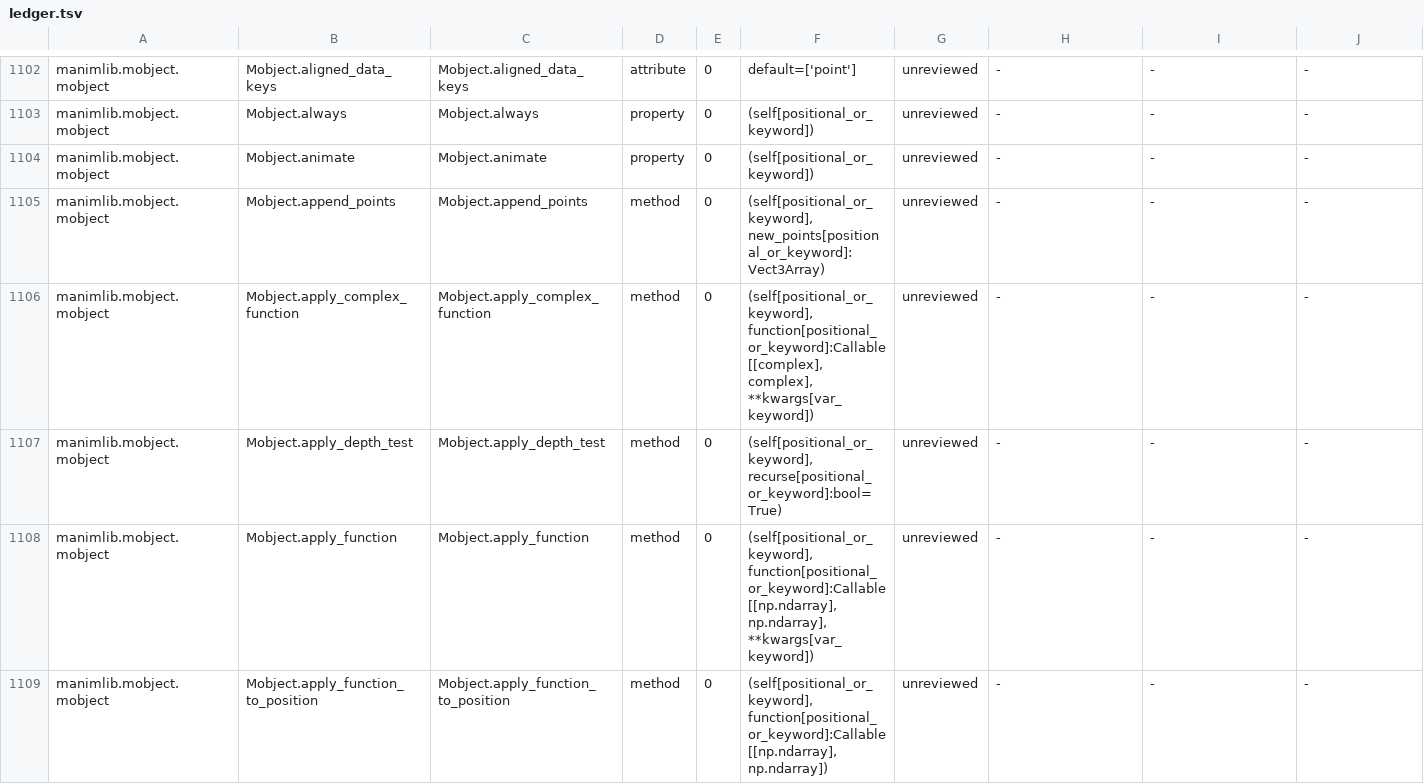
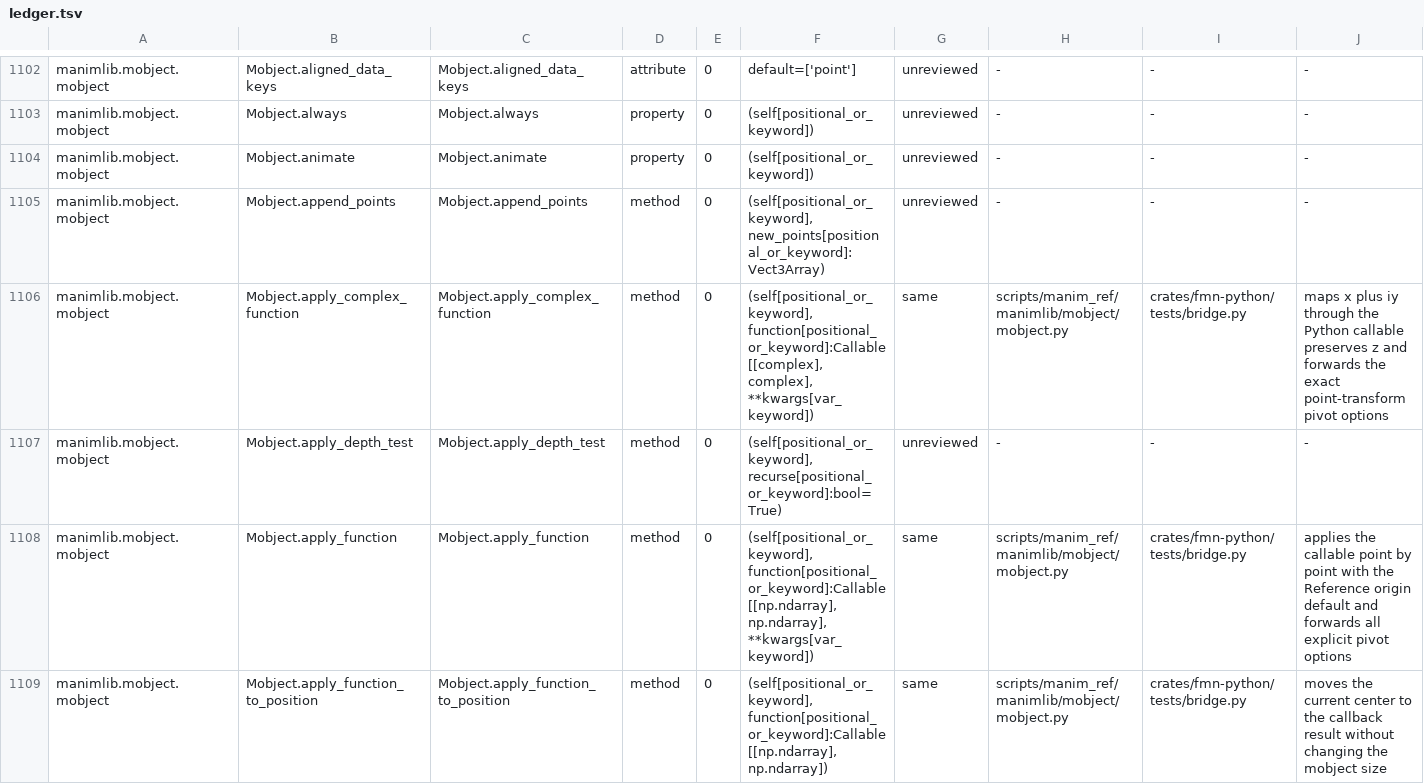
Before and after one commit to Dicklesworthstone/franken_manim, a TSV file: docs/api/ledger.tsv, drawn as a sheet; only a part is shown, gaps mark what is left out; the diff covers the shown part only.

Commit message:
docs(api): review apply_* and frame-containment portal rows (fm-5wq.4.10)
Promote the W10 transform surface from unreviewed to same now that the
native caller-installed bbox cache, exception-safe apply_points_function,
and permanent bridge suite exist.

Reviewed rows, each citing scripts/manim_ref/... and
crates/fmn-python/tests/bridge.py:

- Mobject.apply_points_function, apply_function, apply_matrix,
  apply_complex_function, apply_function_to_position,
  apply_function_to_submobject_positions
- Mobject.shift_onto_screen and is_off_screen
- VMobject.apply_function, apply_matrix, and
  make_smooth_after_applying_functions (exact False class default)

Notes record family order, pivot rules, transformed-box identity,
member-by-member partial state on callback exceptions, native-once
matrix application, custom pointlike fields, and strict frame-radius
comparisons. No overlay digest or schema ratchet in this commit.

```diff
--- a/docs/api/ledger.tsv
+++ b/docs/api/ledger.tsv
@@ -1105,5 +1105,5 @@ manimlib.mobject.mobject	Mobject.animate	Mobject.animate	property	0	(self[positi
 manimlib.mobject.mobject	Mobject.append_points	Mobject.append_points	method	0	(self[positional_or_keyword], new_points[positional_or_keyword]:Vect3Array)	unreviewed	-	-	-
-manimlib.mobject.mobject	Mobject.apply_complex_function	Mobject.apply_complex_function	method	0	(self[positional_or_keyword], function[positional_or_keyword]:Callable[[complex], complex], **kwargs[var_keyword])	unreviewed	-	-	-
+manimlib.mobject.mobject	Mobject.apply_complex_function	Mobject.apply_complex_function	method	0	(self[positional_or_keyword], function[positional_or_keyword]:Callable[[complex], complex], **kwargs[var_keyword])	same	scripts/manim_ref/manimlib/mobject/mobject.py	crates/fmn-python/tests/bridge.py	maps x plus iy through the Python callable preserves z and forwards the exact point-transform pivot options
 manimlib.mobject.mobject	Mobject.apply_depth_test	Mobject.apply_depth_test	method	0	(self[positional_or_keyword], recurse[positional_or_keyword]:bool=True)	unreviewed	-	-	-
-manimlib.mobject.mobject	Mobject.apply_function	Mobject.apply_function	method	0	(self[positional_or_keyword], function[positional_or_keyword]:Callable[[np.ndarray], np.ndarray], **kwargs[var_keyword])	unreviewed	-	-	-
-manimlib.mobject.mobject	Mobject.apply_function_to_position	Mobject.apply_function_to_position	method	0	(self[positional_or_keyword], function[positional_or_keyword]:Callable[[np.ndarray], np.ndarray])	unreviewed	-	-	-
+manimlib.mobject.mobject	Mobject.apply_function	Mobject.apply_function	method	0	(self[positional_or_keyword], function[positional_or_keyword]:Callable[[np.ndarray], np.ndarray], **kwargs[var_keyword])	same	scripts/manim_ref/manimlib/mobject/mobject.py	crates/fmn-python/tests/bridge.py	applies the callable point by point with the Reference origin default and forwards all explicit pivot options
+manimlib.mobject.mobject	Mobject.apply_function_to_position	Mobject.apply_function_to_position	method	0	(self[positional_or_keyword], function[positional_or_keyword]:Callable[[np.ndarray], np.ndarray])	same	scripts/manim_ref/manimlib/mobject/mobject.py	crates/fmn-python/tests/bridge.py	moves the current center to the callback result without changing the mobject size
```
Also changed, not shown: 32 edited cells elsewhere in this file.
